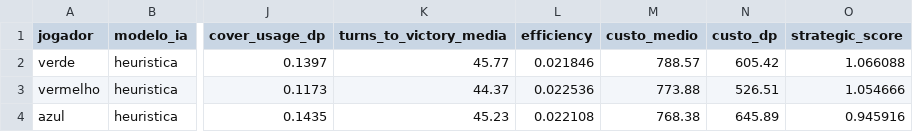
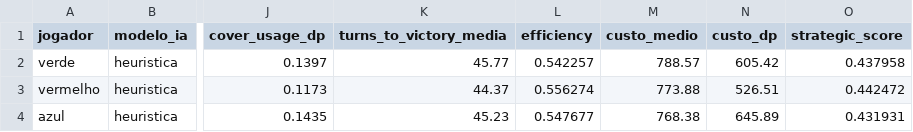
Before and after one commit to madeiragab/tcc-simulador-ia, a CSV file: data/runs/2026-07-25_22-21-47_benchmark_1000/resumo.csv, drawn as a sheet; only a part is shown, gaps mark what is left out; the diff names each change by its address in the sheet, - before the commit and + after, or states it on an @@ line.

```diff
--- a/data/runs/2026-07-25_22-21-47_benchmark_1000/resumo.csv
+++ b/data/runs/2026-07-25_22-21-47_benchmark_1000/resumo.csv
-L2 (efficiency): 0.021846
+L2 (efficiency): 0.542257
-O2 (strategic_score): 1.066088
+O2 (strategic_score): 0.437958
-L3 (efficiency): 0.022536
+L3 (efficiency): 0.556274
-O3 (strategic_score): 1.054666
+O3 (strategic_score): 0.442472
-L4 (efficiency): 0.022108
+L4 (efficiency): 0.547677
-O4 (strategic_score): 0.945916
+O4 (strategic_score): 0.431931
```
Also changed, not shown: data/runs/2026-07-25_20-06-57_benchmark_1000/resumo.csv, data/runs/2026-07-25_20-26-19_benchmark_1000/resumo.csv, 16 other files.
